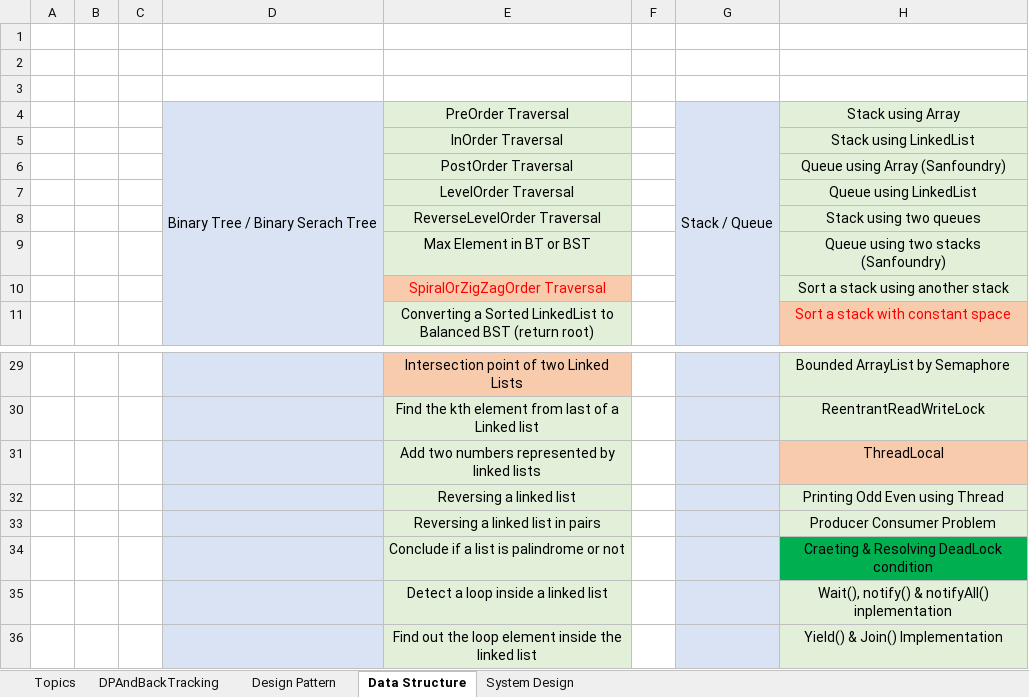
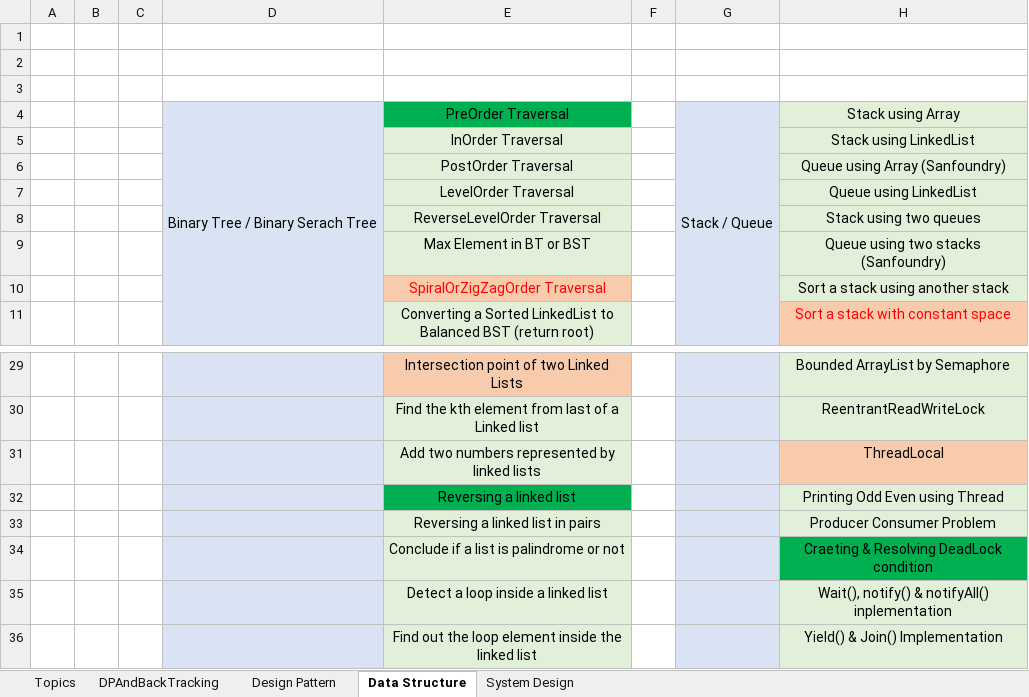
Before and after one commit to rithuiketz/CodingPractice, an Excel workbook: src/Algorithems_Tracking.xlsx, sheet Data Structure, drawn as a sheet; only a part is shown, gaps mark what is left out; values as stored, in another font and other column widths than the file's, no borders; the diff names each change by its address in the sheet, - before the commit and + after, or states it on an @@ line.

Commit message:
tracker updated4

```diff
--- a/src/Algorithems_Tracking.xlsx (sheet Data Structure)
+++ b/src/Algorithems_Tracking.xlsx (sheet Data Structure)
-E4 fill: #E2F0D9
+E4 fill: #00B050
-E32 fill: #E2F0D9
+E32 fill: #00B050
```
